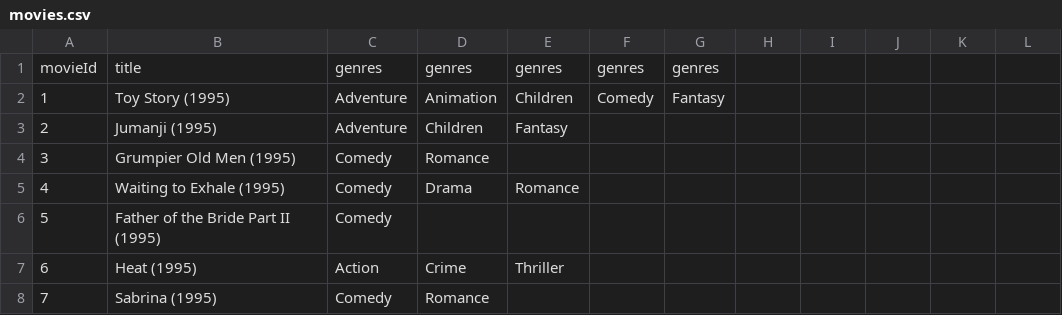
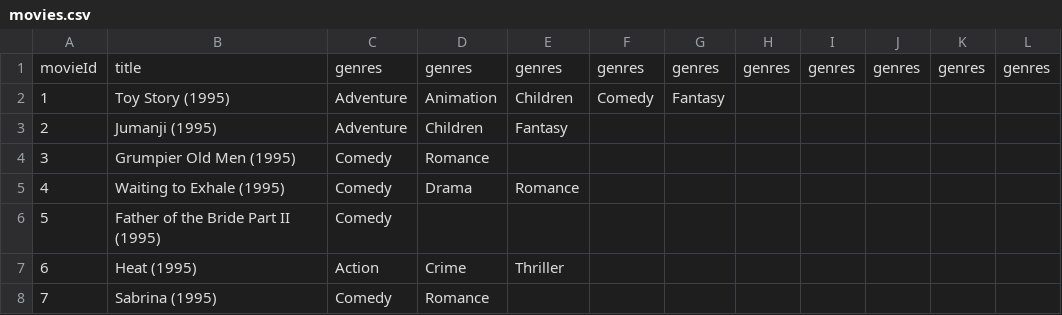
Before and after one commit to IanFranklin/Final_Project_Team_Jupiter, a CSV file: Data/movies.csv, drawn as a sheet; only a part is shown.

Commit message:
started data wrangling
dropped empty columns in movies.csv
dropped columns from all dataframes
dropped nulls from dataframes

```diff
--- a/Data/movies.csv
+++ b/Data/movies.csv
@@ -1,2 +1,2 @@
-movieId,title,genres,genres,genres,genres,genres,,,,,
+movieId,title,genres,genres,genres,genres,genres,genres,genres,genres,genres,genres
 1,Toy Story (1995),Adventure,Animation,Children,Comedy,Fantasy,,,,,
```
Also changed, not shown: 1 other file.
